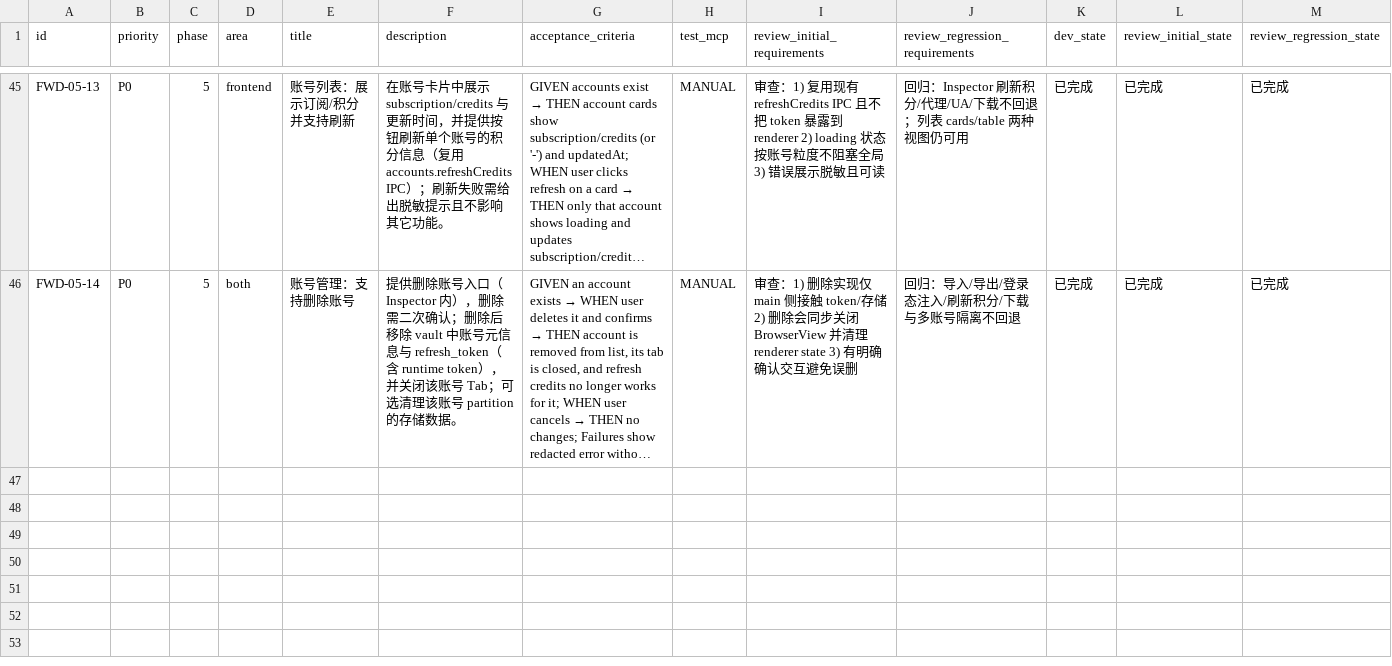
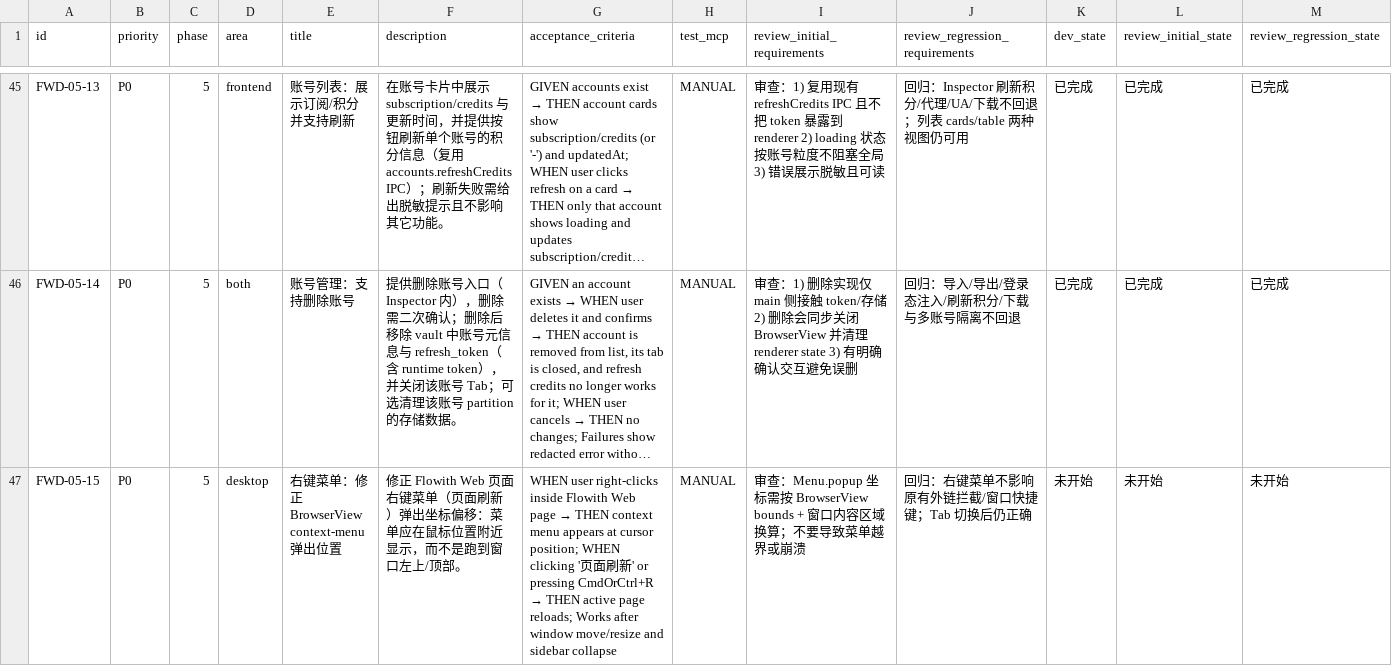
Before and after one commit to WindC0X/Flowith-web-account-manager, a CSV file: issues/2026-01-22_09-46-47-add-flowith-web-desktop-mvp.csv, drawn as a sheet; only a part is shown, gaps mark what is left out; long unchanged cells end in …; rows hold the shown columns only; the diff covers the shown part only; the diff names each change by its address in the sheet, - before the commit and + after, or states it on an @@ line.

```diff
--- a/issues/2026-01-22_09-46-47-add-flowith-web-desktop-mvp.csv
+++ b/issues/2026-01-22_09-46-47-add-flowith-web-desktop-mvp.csv
+row 47: FWD-05-15 | P0 | 5 | desktop | 右键菜单：修正 BrowserView context-menu 弹出位置 | 修正 Flowith Web 页面右键菜单（页面刷新）弹出坐标偏移：菜单应在鼠标位置附近显示，而不是跑到窗口左上/顶部。 | WHEN user right-clicks inside Flowith Web page → THEN context menu appears at cursor position; WHEN clicking '页面刷新' or pressing CmdOrCtrl+R → THEN active page reloads; Works after window move/resize and sidebar collapse | MANUAL | 审查：Menu.popup 坐标需按 BrowserView bounds + 窗口内容区域换算；不要导致菜单越界或崩溃 | 回归：右键菜单不影响原有外链拦截/窗口快捷键；Tab 切换后仍正确 | 未开始 | 未开始 | 未开始
```
Also changed, not shown: 3 added rows elsewhere in this file, 2 other files.
